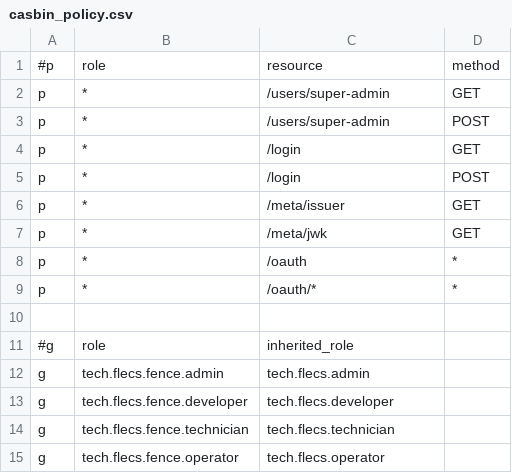
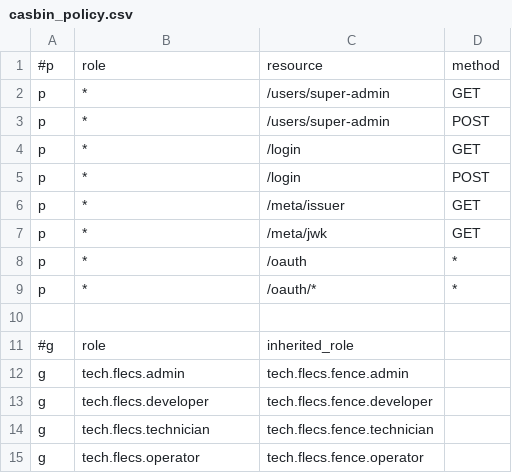
Before and after one commit to FLECS-Technologies/apps-tech.flecs.fence, a CSV file: docker/fs/var/local/lib/fence/casbin_policy.csv, drawn as a sheet.

Commit message:
Restructure user DB to use HashMap with versioned storage
Rename Uid to UserId, uid to id, add groups field to User model.
Replace Vec<User> with HashMap<UserId, User> and add versioned JSON
envelope with legacy migration (uid=0 gets admin group). Wire group
resolution into token issuance via the shared Db.

```diff
--- a/docker/fs/var/local/lib/fence/casbin_policy.csv
+++ b/docker/fs/var/local/lib/fence/casbin_policy.csv
@@ -11,5 +11,5 @@ p,*,/oauth/*,*
 #g,role,inherited_role
-g,tech.flecs.fence.admin,tech.flecs.admin
-g,tech.flecs.fence.developer,tech.flecs.developer
-g,tech.flecs.fence.technician,tech.flecs.technician
-g,tech.flecs.fence.operator,tech.flecs.operator
+g,tech.flecs.admin,tech.flecs.fence.admin
+g,tech.flecs.developer,tech.flecs.fence.developer
+g,tech.flecs.technician,tech.flecs.fence.technician
+g,tech.flecs.operator,tech.flecs.fence.operator
```
Also changed, not shown: 9 other files.
